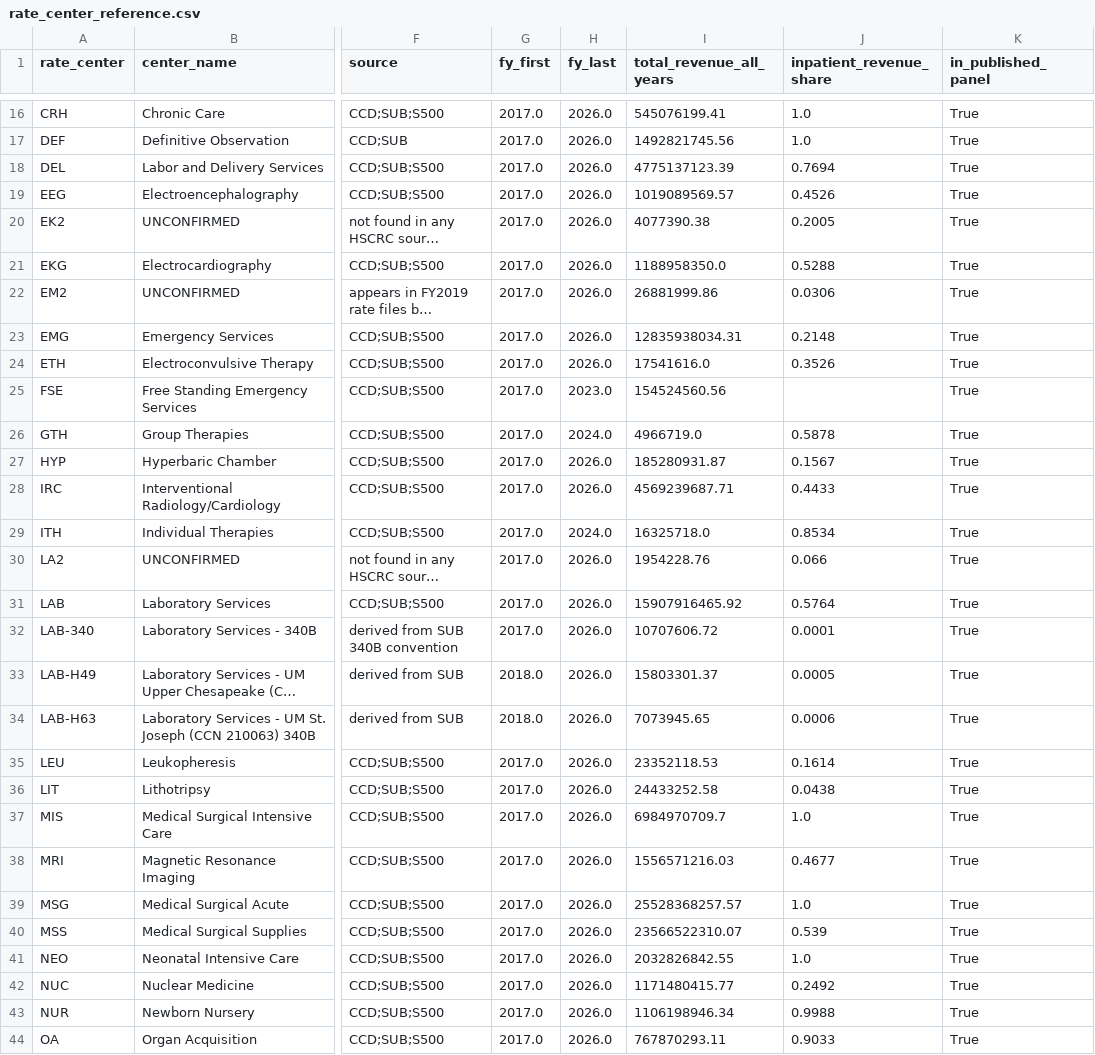
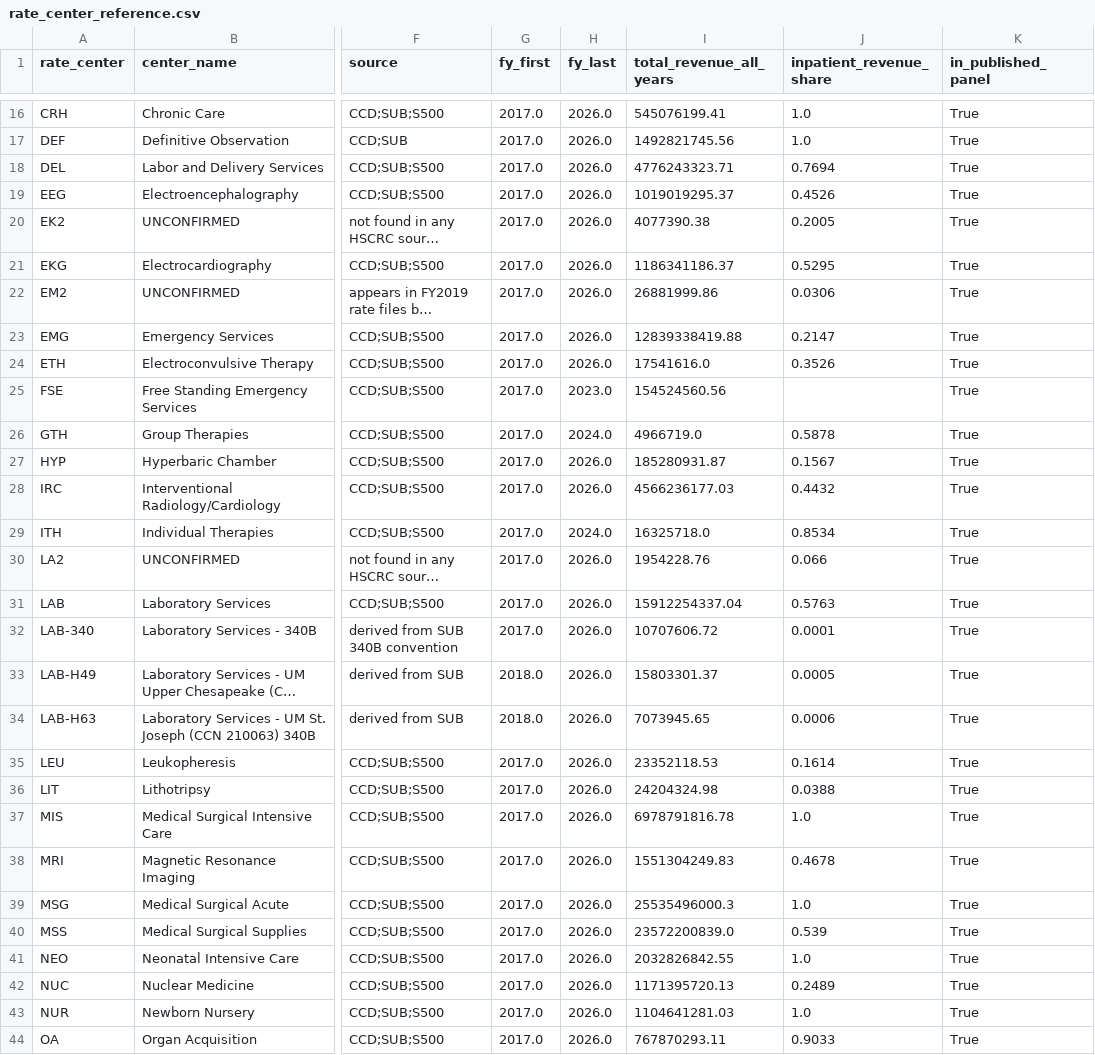
Before and after one commit to FarzinAhmadi/maryland-hospital-data, a CSV file: data/rate_center_reference.csv, drawn as a sheet; only a part is shown, gaps mark what is left out; long unchanged cells end in …; the diff covers the shown part only; the diff names each change by its address in the sheet, - before the commit and + after, or states it on an @@ line.

```diff
--- a/data/rate_center_reference.csv
+++ b/data/rate_center_reference.csv
-I18 (total_revenue_all_years): 4775137123.39
+I18 (total_revenue_all_years): 4776243323.71
-I19 (total_revenue_all_years): 1019089569.57
+I19 (total_revenue_all_years): 1019019295.37
-I21 (total_revenue_all_years): 1188958350.0
+I21 (total_revenue_all_years): 1186341186.37
-J21 (inpatient_revenue_share): 0.5288
+J21 (inpatient_revenue_share): 0.5295
-I23 (total_revenue_all_years): 12835938034.31
+I23 (total_revenue_all_years): 12839338419.88
-J23 (inpatient_revenue_share): 0.2148
+J23 (inpatient_revenue_share): 0.2147
-I28 (total_revenue_all_years): 4569239687.71
+I28 (total_revenue_all_years): 4566236177.03
-J28 (inpatient_revenue_share): 0.4433
+J28 (inpatient_revenue_share): 0.4432
-I31 (total_revenue_all_years): 15907916465.92
+I31 (total_revenue_all_years): 15912254337.04
-J31 (inpatient_revenue_share): 0.5764
+J31 (inpatient_revenue_share): 0.5763
-I36 (total_revenue_all_years): 24433252.58
+I36 (total_revenue_all_years): 24204324.98
-J36 (inpatient_revenue_share): 0.0438
+J36 (inpatient_revenue_share): 0.0388
-I37 (total_revenue_all_years): 6984970709.7
+I37 (total_revenue_all_years): 6978791816.78
-I38 (total_revenue_all_years): 1556571216.03
+I38 (total_revenue_all_years): 1551304249.83
-J38 (inpatient_revenue_share): 0.4677
+J38 (inpatient_revenue_share): 0.4678
-I39 (total_revenue_all_years): 25528368257.57
+I39 (total_revenue_all_years): 25535496000.3
-I40 (total_revenue_all_years): 23566522310.07
+I40 (total_revenue_all_years): 23572200839.0
-I42 (total_revenue_all_years): 1171480415.77
+I42 (total_revenue_all_years): 1171395720.13
-J42 (inpatient_revenue_share): 0.2492
+J42 (inpatient_revenue_share): 0.2489
-I43 (total_revenue_all_years): 1106198946.34
+I43 (total_revenue_all_years): 1104641281.03
-J43 (inpatient_revenue_share): 0.9988
+J43 (inpatient_revenue_share): 1.0
```
Also changed, not shown: 38 edited cells elsewhere in this file, data/REVIEW_unresolved_hospital_names.csv, data/approved_gbr_targets.csv, 10 other files.
